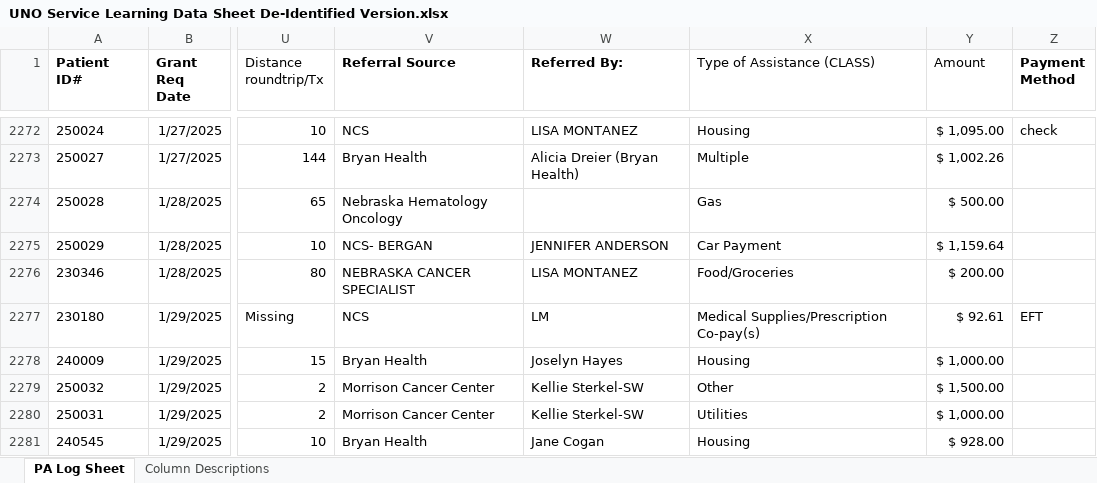
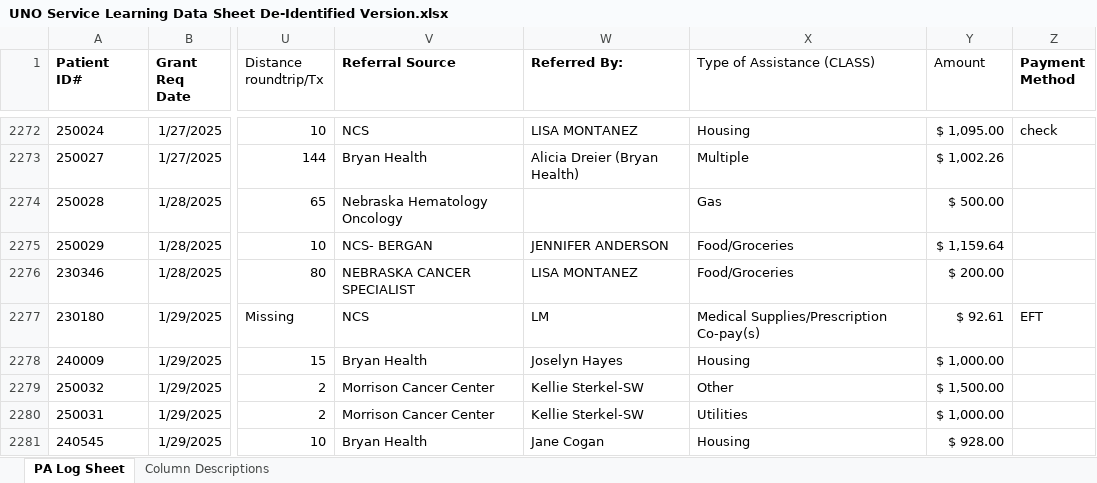
Before and after one commit to maxpquint/econ8320semesterproject, an Excel workbook: UNO Service Learning Data Sheet De-Identified Version.xlsx, sheet PA Log Sheet, drawn as a sheet; only a part is shown, gaps mark what is left out; values as stored, in another font and other column widths than the file's, no borders; conditional formats and table styles not drawn; the diff names each change by its address in the sheet, - before the commit and + after, or states it on an @@ line.

Commit message:
Add files via upload

```diff
--- a/UNO Service Learning Data Sheet De-Identified Version.xlsx (sheet PA Log Sheet)
+++ b/UNO Service Learning Data Sheet De-Identified Version.xlsx (sheet PA Log Sheet)
-X2275 (Type of Assistance (CLASS)): Car Payment
+X2275 (Type of Assistance (CLASS)): Food/Groceries
```
